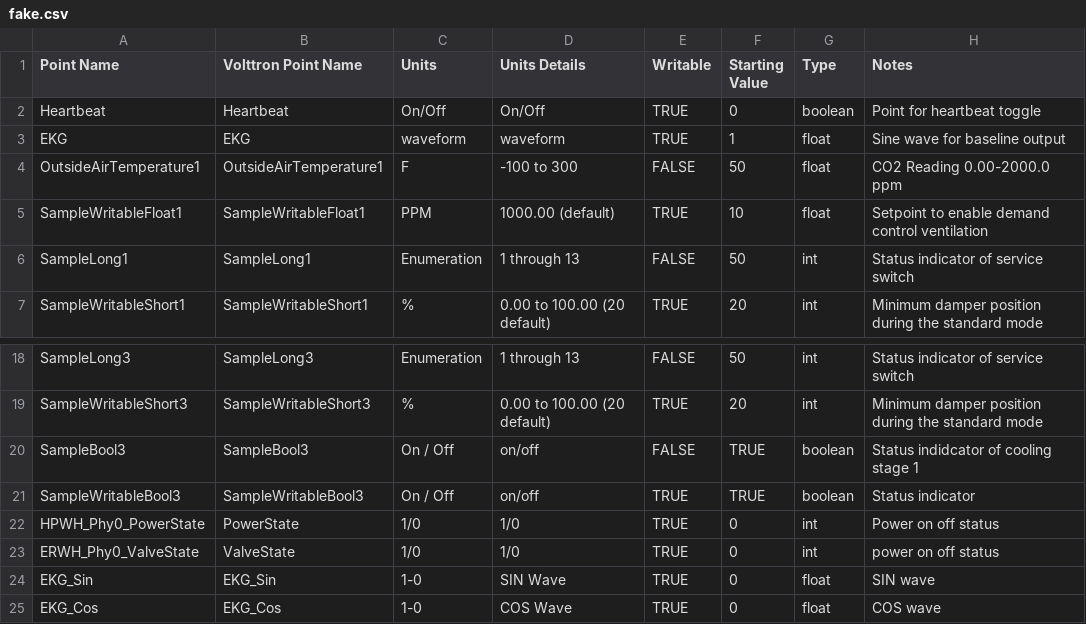
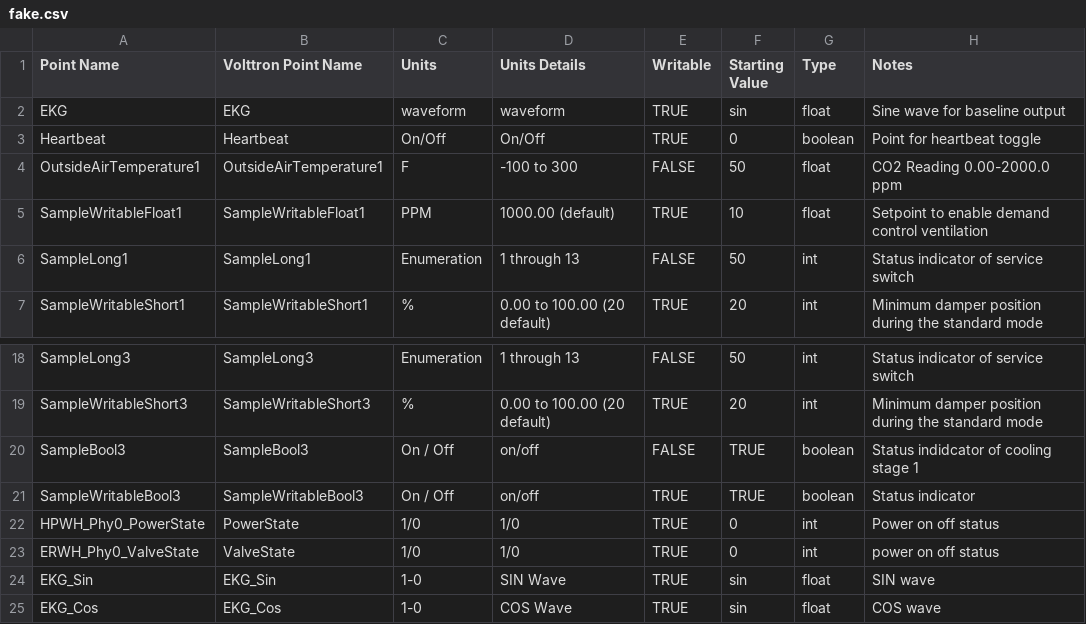
Before and after one commit to VOLTTRON/volttron-lib-fake-driver, a CSV file: fake.csv, drawn as a sheet; only a part is shown, gaps mark what is left out.

```diff
--- a/fake.csv
+++ b/fake.csv
@@ -1,4 +1,4 @@
 Point Name,Volttron Point Name,Units,Units Details,Writable,Starting Value,Type,Notes
+EKG,EKG,waveform,waveform,TRUE,sin,float,Sine wave for baseline output
 Heartbeat,Heartbeat,On/Off,On/Off,TRUE,0,boolean,Point for heartbeat toggle
-EKG,EKG,waveform,waveform,TRUE,1,float,Sine wave for baseline output
 OutsideAirTemperature1,OutsideAirTemperature1,F,-100 to 300,FALSE,50,float,CO2 Reading 0.00-2000.0 ppm
@@ -23,3 +23,3 @@ HPWH_Phy0_PowerState,PowerState,1/0,1/0,TRUE,0,int,Power on off status
 ERWH_Phy0_ValveState,ValveState,1/0,1/0,TRUE,0,int,power on off status
-EKG_Sin,EKG_Sin,1-0,SIN Wave,TRUE,0,float,SIN wave
-EKG_Cos,EKG_Cos,1-0,COS Wave,TRUE,0,float,COS wave
+EKG_Sin,EKG_Sin,1-0,SIN Wave,TRUE,sin,float,SIN wave
+EKG_Cos,EKG_Cos,1-0,COS Wave,TRUE,sin,float,COS wave
```
Also changed, not shown: 13 other files.
